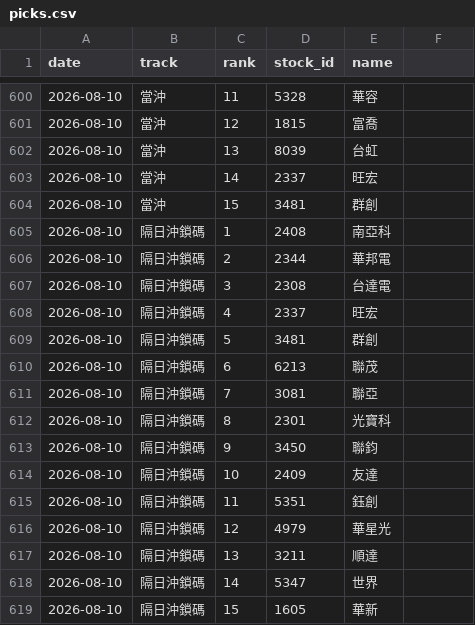
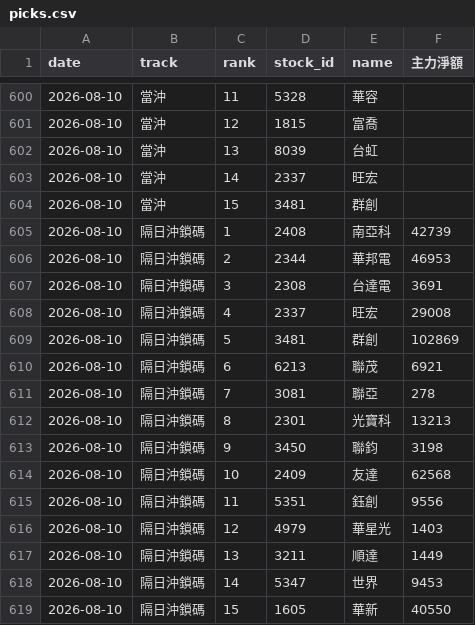
Before and after one commit to ZDYoyoyo/stock, a CSV file: data/history/picks.csv, drawn as a sheet; only a part is shown, gaps mark what is left out; the diff covers the shown part only.

```diff
--- a/data/history/picks.csv
+++ b/data/history/picks.csv
@@ -1 +1 @@
-date,track,rank,stock_id,name
+date,track,rank,stock_id,name,主力淨額
@@ -605,15 +605,15 @@ date,track,rank,stock_id,name
-2026-08-10,隔日沖鎖碼,1,2408,南亞科
-2026-08-10,隔日沖鎖碼,2,2344,華邦電
-2026-08-10,隔日沖鎖碼,3,2308,台達電
-2026-08-10,隔日沖鎖碼,4,2337,旺宏
-2026-08-10,隔日沖鎖碼,5,3481,群創
-2026-08-10,隔日沖鎖碼,6,6213,聯茂
-2026-08-10,隔日沖鎖碼,7,3081,聯亞
-2026-08-10,隔日沖鎖碼,8,2301,光寶科
-2026-08-10,隔日沖鎖碼,9,3450,聯鈞
-2026-08-10,隔日沖鎖碼,10,2409,友達
-2026-08-10,隔日沖鎖碼,11,5351,鈺創
-2026-08-10,隔日沖鎖碼,12,4979,華星光
-2026-08-10,隔日沖鎖碼,13,3211,順達
-2026-08-10,隔日沖鎖碼,14,5347,世界
-2026-08-10,隔日沖鎖碼,15,1605,華新
+2026-08-10,隔日沖鎖碼,1,2408,南亞科,42739
+2026-08-10,隔日沖鎖碼,2,2344,華邦電,46953
+2026-08-10,隔日沖鎖碼,3,2308,台達電,3691
+2026-08-10,隔日沖鎖碼,4,2337,旺宏,29008
+2026-08-10,隔日沖鎖碼,5,3481,群創,102869
+2026-08-10,隔日沖鎖碼,6,6213,聯茂,6921
+2026-08-10,隔日沖鎖碼,7,3081,聯亞,278
+2026-08-10,隔日沖鎖碼,8,2301,光寶科,13213
+2026-08-10,隔日沖鎖碼,9,3450,聯鈞,3198
+2026-08-10,隔日沖鎖碼,10,2409,友達,62568
+2026-08-10,隔日沖鎖碼,11,5351,鈺創,9556
+2026-08-10,隔日沖鎖碼,12,4979,華星光,1403
+2026-08-10,隔日沖鎖碼,13,3211,順達,1449
+2026-08-10,隔日沖鎖碼,14,5347,世界,9453
+2026-08-10,隔日沖鎖碼,15,1605,華新,40550
```
Also changed, not shown: 15 edited cells elsewhere in this file, 4 other files.
